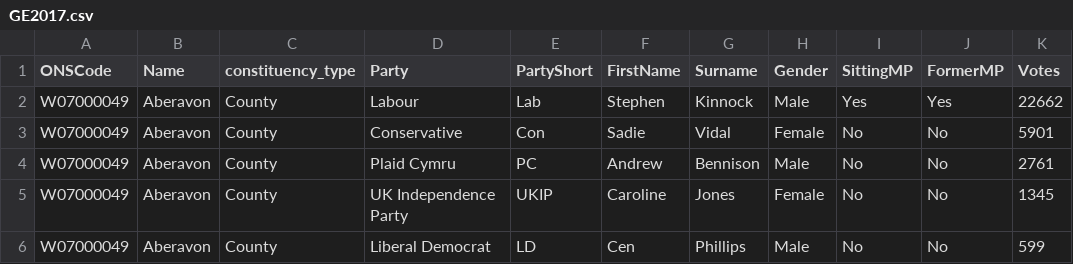
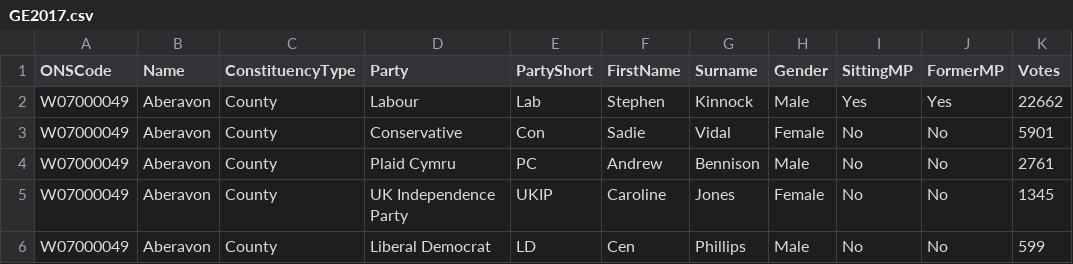
Before and after one commit to Data4Democracy/uk-elections, a CSV file: data-raw/Constituency-Results/GE2017.csv, drawn as a sheet; only a part is shown; the diff names each change by its address in the sheet, - before the commit and + after, or states it on an @@ line.

Commit message:
Corrected typo in GE2017 results csv

```diff
--- a/data-raw/Constituency-Results/GE2017.csv
+++ b/data-raw/Constituency-Results/GE2017.csv
-C1: constituency_type
+C1: ConstituencyType
```
